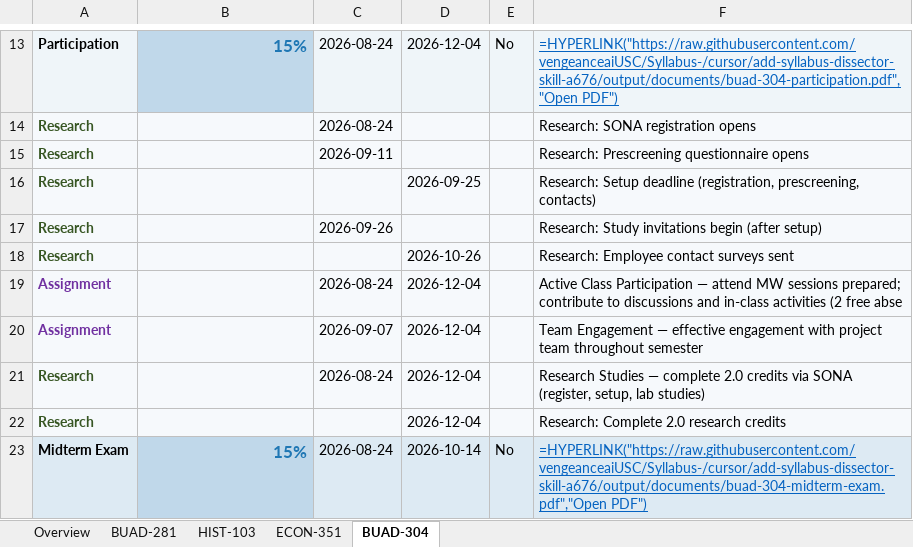
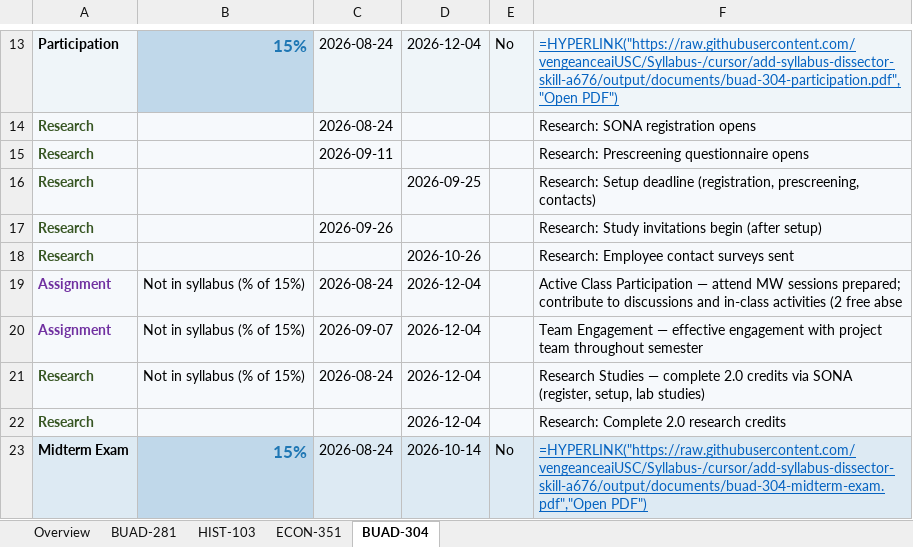
Before and after one commit to vengeanceaiUSC/Syllabus-, an Excel workbook: output/syllabi.xlsx, sheet BUAD-304, drawn as a sheet; only a part is shown, gaps mark what is left out; values as stored, in another font and other column widths than the file's, no borders; formulas without a stored value are shown as written; the diff names each change by its address in the sheet, - before the commit and + after, or states it on an @@ line.

```diff
--- a/output/syllabi.xlsx (sheet BUAD-304)
+++ b/output/syllabi.xlsx (sheet BUAD-304)
-B19:B21: (empty)
+B19:B21: Not in syllabus (% of 15%)
```
Also changed, not shown: 4 other files.
